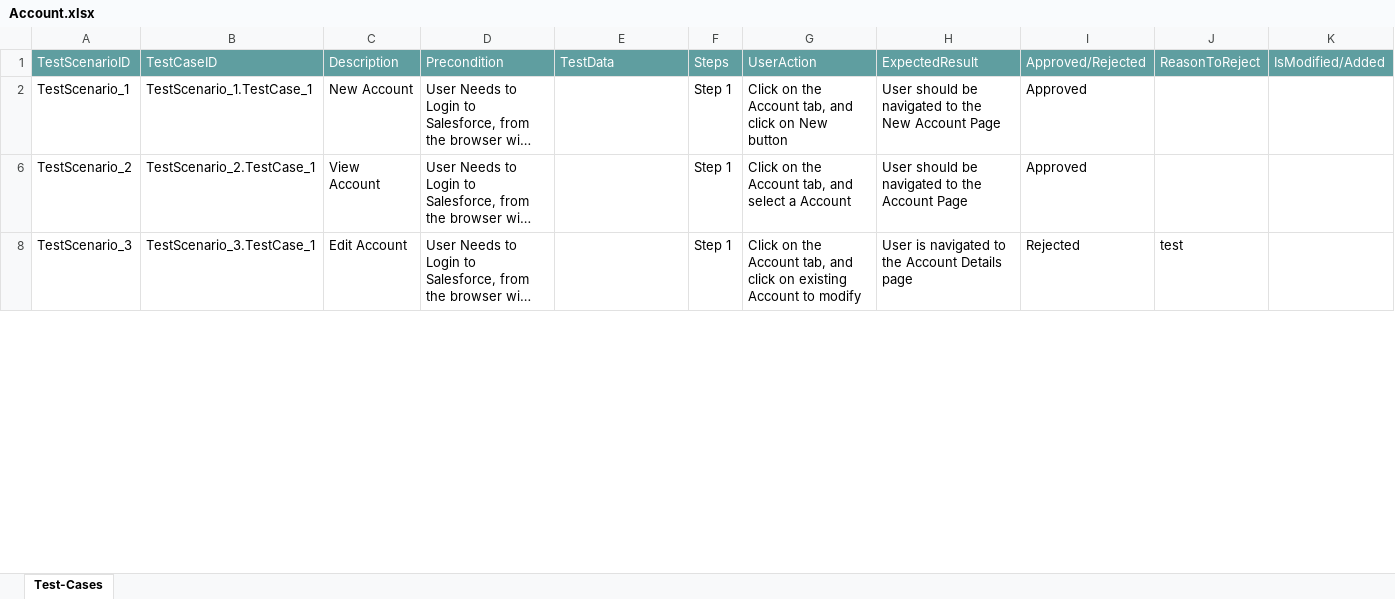
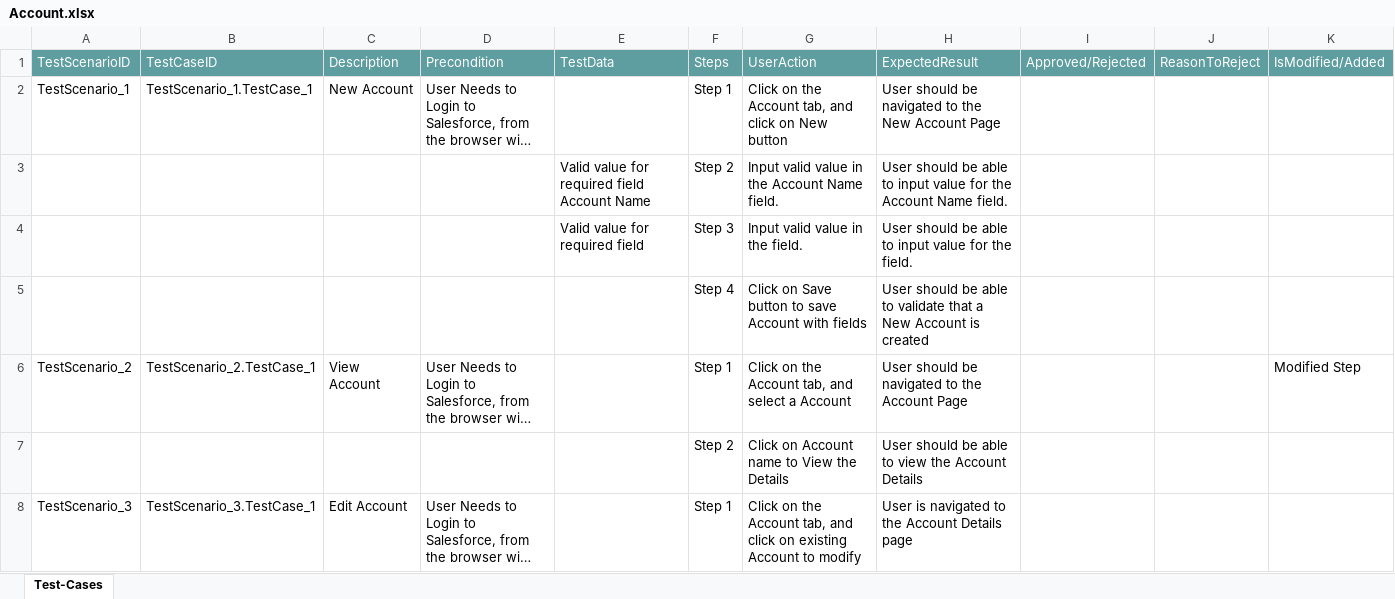
Before and after one commit to ShaikMohamedIrfan/TestingCycle, an Excel workbook: Account.xlsx, sheet Test-Cases, drawn as a sheet; only a part is shown; long unchanged cells end in …; values as stored, in another font and other column widths than the file's, no borders; table styles not drawn; the diff covers the shown part only; the diff names each change by its address in the sheet, - before the commit and + after, or states it on an @@ line.

Commit message:
Initial Commit for Verification of Test cases

```diff
--- a/Account.xlsx (sheet Test-Cases)
+++ b/Account.xlsx (sheet Test-Cases)
-I2: Approved
+I2: (empty)
@@ row 3 unhidden:  |  |  |  | Valid value for required field Account Name | Step 2 | Input valid value in the Account Name field. | User should be able to input value for the Account Name field. @@
@@ row 4 unhidden:  |  |  |  | Valid value for required field | Step 3 | Input valid value in the field. | User should be able to input value for the field. @@
@@ row 5 unhidden:  |  |  |  |  | Step 4 | Click on Save button to save Account with fields | User should be able to validate that a New Account is created @@
-I6: Approved
+I6: (empty)
-K6: (empty)
+K6: Modified Step
@@ row 7 unhidden:  |  |  |  |  | Step 2 | Click on Account name to View the Details | User should be able to view the Account Details @@
-I8: Rejected
+I8: (empty)
-J8: test
+J8: (empty)
```
Also changed, not shown: 5 hidden or unhidden rows and 2 edited cells elsewhere in this sheet.
